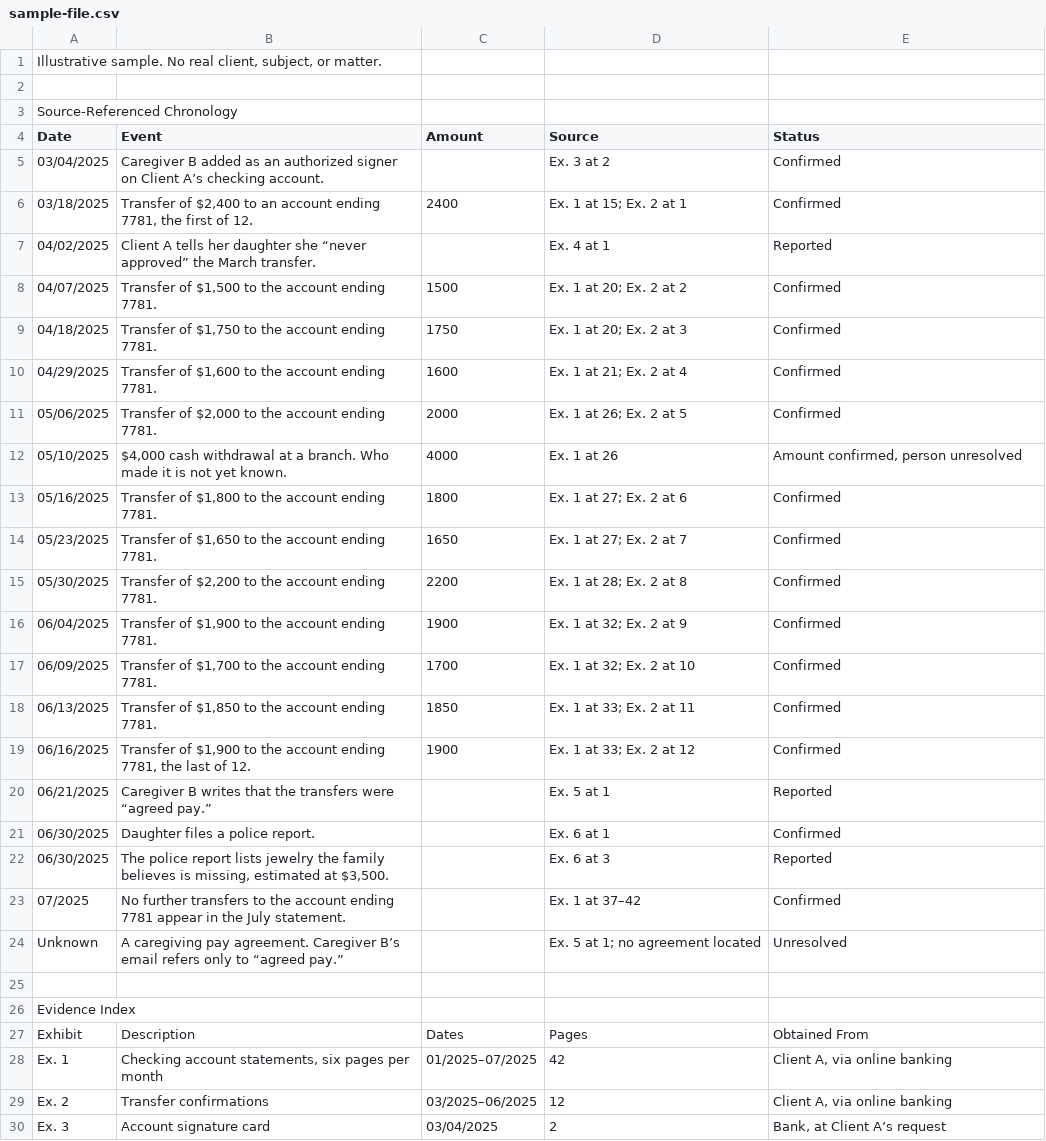
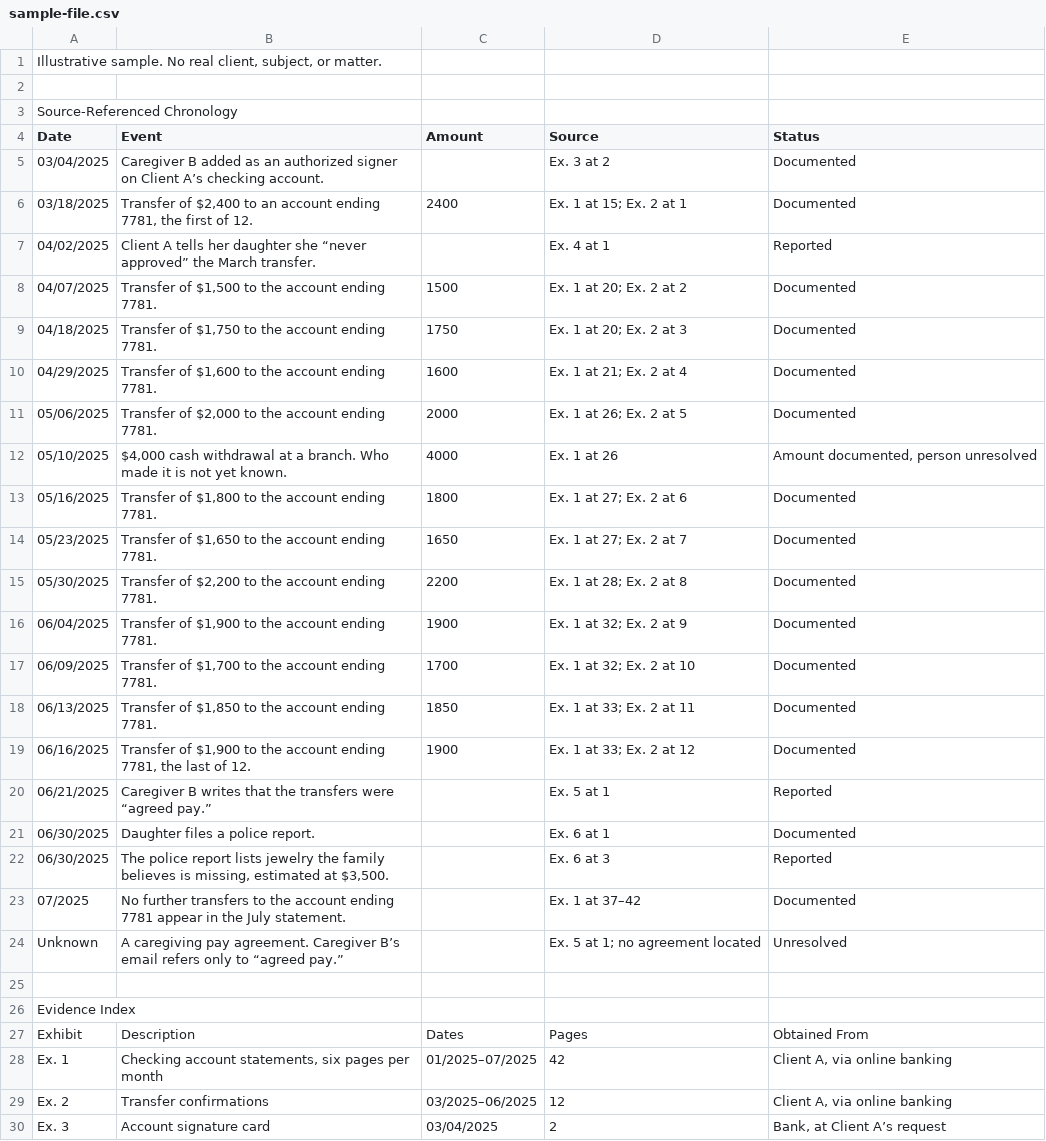
Before and after one commit to victimadvocacy/website, a CSV file: sample-file.csv, drawn as a sheet; only a part is shown; the diff covers the shown part only.

```diff
--- a/sample-file.csv
+++ b/sample-file.csv
@@ -4,21 +4,21 @@ Source-Referenced Chronology
 Date,Event,Amount,Source,Status
-03/04/2025,Caregiver B added as an authorized signer on Client A’s checking account.,,Ex. 3 at 2,Confirmed
-03/18/2025,"Transfer of $2,400 to an account ending 7781, the first of 12.",2400,Ex. 1 at 15; Ex. 2 at 1,Confirmed
+03/04/2025,Caregiver B added as an authorized signer on Client A’s checking account.,,Ex. 3 at 2,Documented
+03/18/2025,"Transfer of $2,400 to an account ending 7781, the first of 12.",2400,Ex. 1 at 15; Ex. 2 at 1,Documented
 04/02/2025,Client A tells her daughter she “never approved” the March transfer.,,Ex. 4 at 1,Reported
-04/07/2025,"Transfer of $1,500 to the account ending 7781.",1500,Ex. 1 at 20; Ex. 2 at 2,Confirmed
-04/18/2025,"Transfer of $1,750 to the account ending 7781.",1750,Ex. 1 at 20; Ex. 2 at 3,Confirmed
-04/29/2025,"Transfer of $1,600 to the account ending 7781.",1600,Ex. 1 at 21; Ex. 2 at 4,Confirmed
-05/06/2025,"Transfer of $2,000 to the account ending 7781.",2000,Ex. 1 at 26; Ex. 2 at 5,Confirmed
-05/10/2025,"$4,000 cash withdrawal at a branch. Who made it is not yet known.",4000,Ex. 1 at 26,"Amount confirmed, person unresolved"
-05/16/2025,"Transfer of $1,800 to the account ending 7781.",1800,Ex. 1 at 27; Ex. 2 at 6,Confirmed
-05/23/2025,"Transfer of $1,650 to the account ending 7781.",1650,Ex. 1 at 27; Ex. 2 at 7,Confirmed
-05/30/2025,"Transfer of $2,200 to the account ending 7781.",2200,Ex. 1 at 28; Ex. 2 at 8,Confirmed
-06/04/2025,"Transfer of $1,900 to the account ending 7781.",1900,Ex. 1 at 32; Ex. 2 at 9,Confirmed
-06/09/2025,"Transfer of $1,700 to the account ending 7781.",1700,Ex. 1 at 32; Ex. 2 at 10,Confirmed
-06/13/2025,"Transfer of $1,850 to the account ending 7781.",1850,Ex. 1 at 33; Ex. 2 at 11,Confirmed
-06/16/2025,"Transfer of $1,900 to the account ending 7781, the last of 12.",1900,Ex. 1 at 33; Ex. 2 at 12,Confirmed
+04/07/2025,"Transfer of $1,500 to the account ending 7781.",1500,Ex. 1 at 20; Ex. 2 at 2,Documented
+04/18/2025,"Transfer of $1,750 to the account ending 7781.",1750,Ex. 1 at 20; Ex. 2 at 3,Documented
+04/29/2025,"Transfer of $1,600 to the account ending 7781.",1600,Ex. 1 at 21; Ex. 2 at 4,Documented
+05/06/2025,"Transfer of $2,000 to the account ending 7781.",2000,Ex. 1 at 26; Ex. 2 at 5,Documented
+05/10/2025,"$4,000 cash withdrawal at a branch. Who made it is not yet known.",4000,Ex. 1 at 26,"Amount documented, person unresolved"
+05/16/2025,"Transfer of $1,800 to the account ending 7781.",1800,Ex. 1 at 27; Ex. 2 at 6,Documented
+05/23/2025,"Transfer of $1,650 to the account ending 7781.",1650,Ex. 1 at 27; Ex. 2 at 7,Documented
+05/30/2025,"Transfer of $2,200 to the account ending 7781.",2200,Ex. 1 at 28; Ex. 2 at 8,Documented
+06/04/2025,"Transfer of $1,900 to the account ending 7781.",1900,Ex. 1 at 32; Ex. 2 at 9,Documented
+06/09/2025,"Transfer of $1,700 to the account ending 7781.",1700,Ex. 1 at 32; Ex. 2 at 10,Documented
+06/13/2025,"Transfer of $1,850 to the account ending 7781.",1850,Ex. 1 at 33; Ex. 2 at 11,Documented
+06/16/2025,"Transfer of $1,900 to the account ending 7781, the last of 12.",1900,Ex. 1 at 33; Ex. 2 at 12,Documented
 06/21/2025,Caregiver B writes that the transfers were “agreed pay.”,,Ex. 5 at 1,Reported
-06/30/2025,Daughter files a police report.,,Ex. 6 at 1,Confirmed
+06/30/2025,Daughter files a police report.,,Ex. 6 at 1,Documented
 06/30/2025,"The police report lists jewelry the family believes is missing, estimated at $3,500.",,Ex. 6 at 3,Reported
-07/2025,No further transfers to the account ending 7781 appear in the July statement.,,Ex. 1 at 37–42,Confirmed
+07/2025,No further transfers to the account ending 7781 appear in the July statement.,,Ex. 1 at 37–42,Documented
 Unknown,A caregiving pay agreement. Caregiver B’s email refers only to “agreed pay.”,,Ex. 5 at 1; no agreement located,Unresolved
```
Also changed, not shown: 4 edited cells elsewhere in this file, 19 other files.
